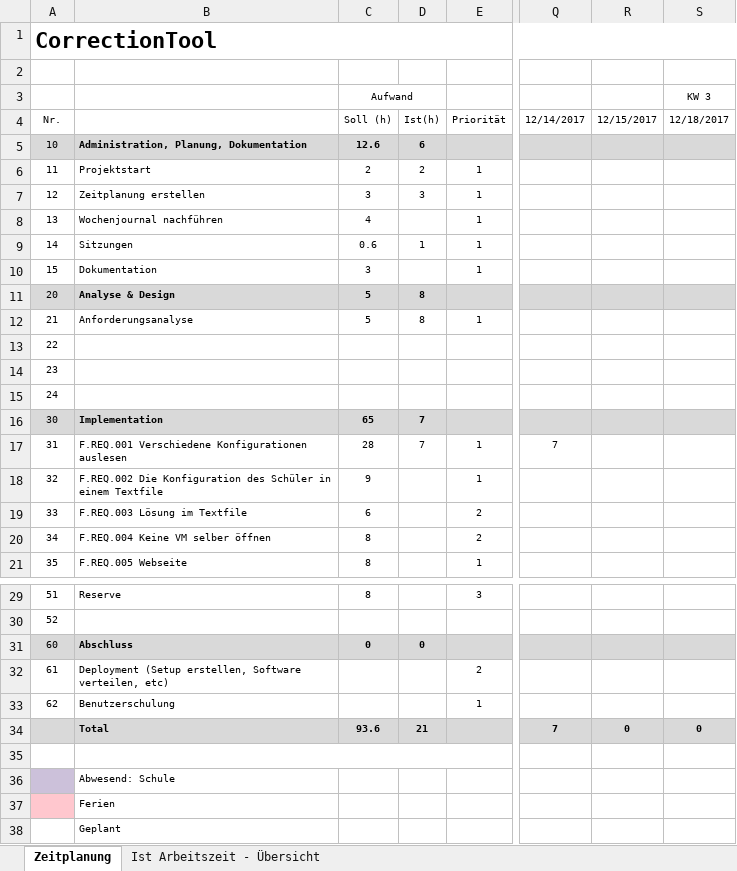
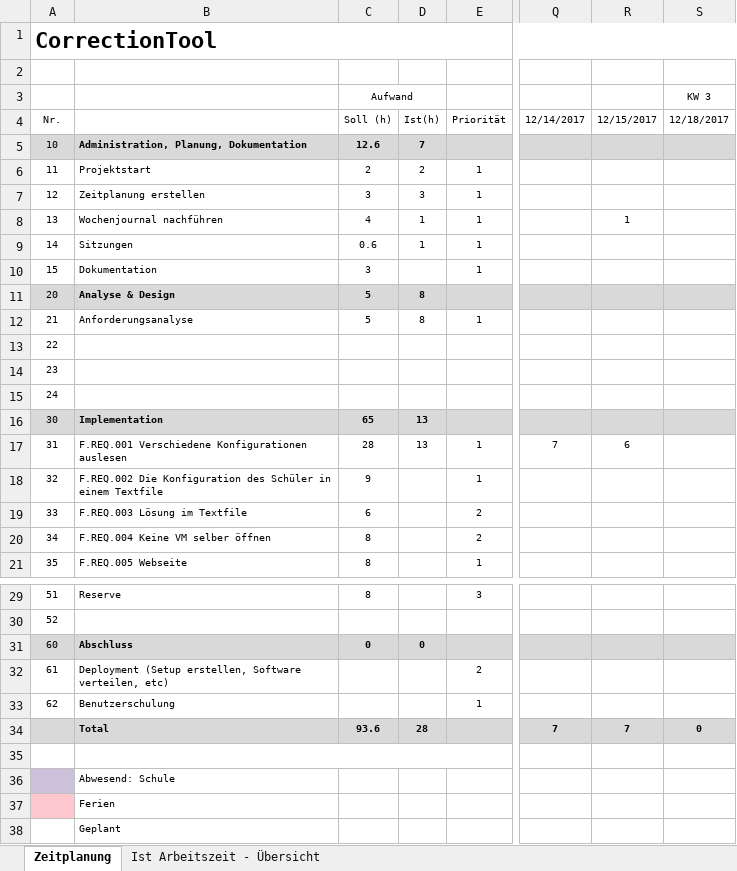
Before and after one commit to burkardbjoern/Correctiontool, an Excel workbook: doc/Zeitplan CorrectionTool.xlsx, sheet Zeitplanung, drawn as a sheet; only a part is shown, gaps mark what is left out; values as stored, in another font and other column widths than the file's, no borders; the diff names each change by its address in the sheet, - before the commit and + after, or states it on an @@ line.

```diff
--- a/doc/Zeitplan CorrectionTool.xlsx (sheet Zeitplanung)
+++ b/doc/Zeitplan CorrectionTool.xlsx (sheet Zeitplanung)
-D5: 6
+D5: 7
-D8: (empty)
+D8: 1
-R8: (empty)
+R8: 1
-D16:D17: 7
+D16:D17: 13
-R17: (empty)
+R17: 6
-D34: 21
+D34: 28
-R34: 0
+R34: 7
```
Also changed, not shown: sheet Ist Arbeitszeit - Übersicht, charts or pictures, 2 other files.
